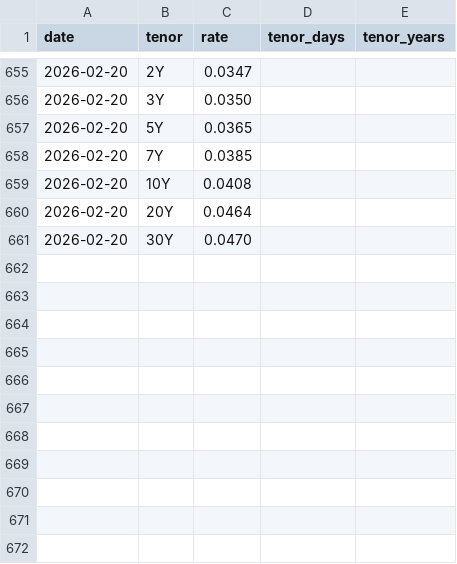
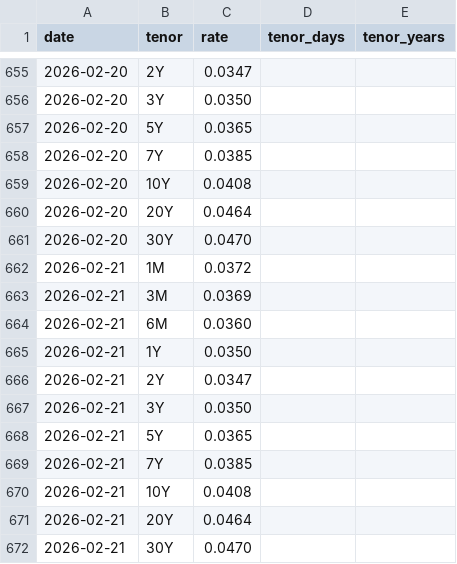
Before and after one commit to PhantomRolls/Backtesting, a CSV file: market_data/riskfree.csv, drawn as a sheet; only a part is shown, gaps mark what is left out.

```diff
--- a/market_data/riskfree.csv
+++ b/market_data/riskfree.csv
@@ -661 +661,12 @@ date,tenor,rate,tenor_days,tenor_years
 2026-02-20,30Y,0.0470,,
+2026-02-21,1M,0.0372,,
+2026-02-21,3M,0.0369,,
+2026-02-21,6M,0.0360,,
+2026-02-21,1Y,0.0350,,
+2026-02-21,2Y,0.0347,,
+2026-02-21,3Y,0.0350,,
+2026-02-21,5Y,0.0365,,
+2026-02-21,7Y,0.0385,,
+2026-02-21,10Y,0.0408,,
+2026-02-21,20Y,0.0464,,
+2026-02-21,30Y,0.0470,,
```
Also changed, not shown: 3 other files.
